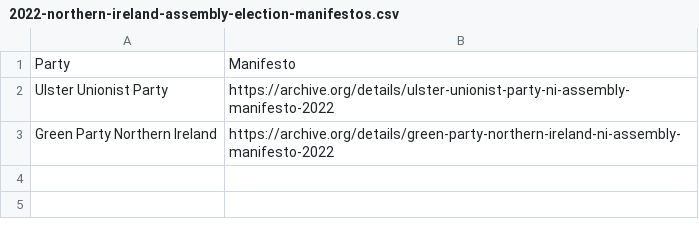
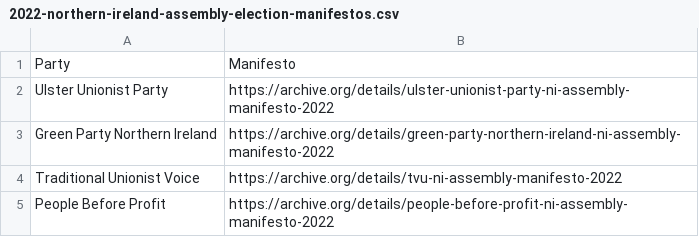
Before and after one commit to VerifiedJoseph/data.verifiedjoseph.com, a CSV file: data/datasets/2022-northern-ireland-assembly-election-manifestos.csv, drawn as a sheet.

Commit message:
[2022 NI assembly manifestos] Add TUV & People Before Profit

```diff
--- a/data/datasets/2022-northern-ireland-assembly-election-manifestos.csv
+++ b/data/datasets/2022-northern-ireland-assembly-election-manifestos.csv
@@ -3 +3,3 @@ Ulster Unionist Party,https://archive.org/details/ulster-unionist-party-ni-assem
 Green Party Northern Ireland,https://archive.org/details/green-party-northern-ireland-ni-assembly-manifesto-2022
+Traditional Unionist Voice,https://archive.org/details/tvu-ni-assembly-manifesto-2022
+People Before Profit,https://archive.org/details/people-before-profit-ni-assembly-manifesto-2022
```
Also changed, not shown: 1 other file.
